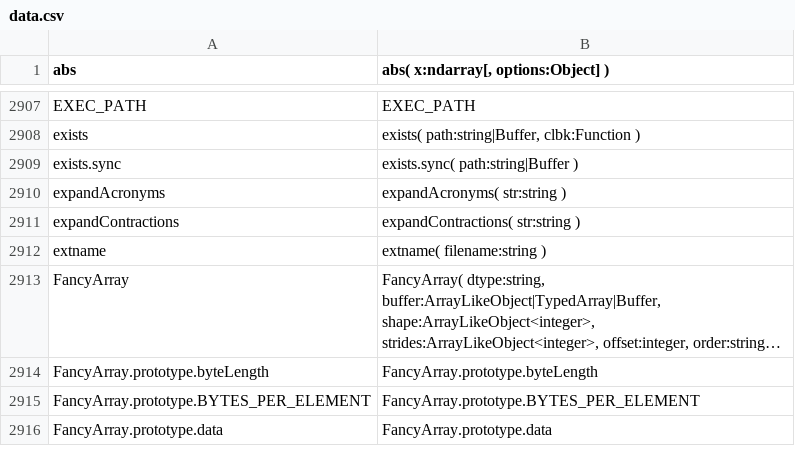
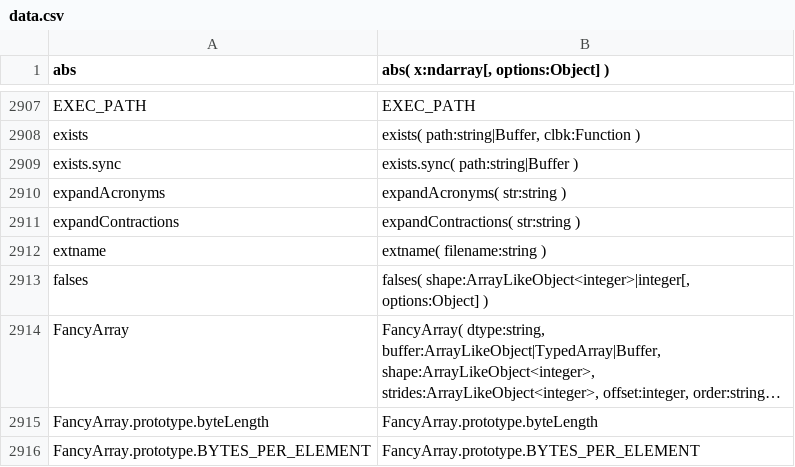
Before and after one commit to stdlib-js/repl, a CSV file: typed-signature/data/data.csv, drawn as a sheet; only a part is shown, gaps mark what is left out; the shorter side is filled out with more unchanged rows; long unchanged cells end in …; the diff names each change by its address in the sheet, - before the commit and + after, or states it on an @@ line.

```diff
--- a/typed-signature/data/data.csv
+++ b/typed-signature/data/data.csv
+row 2913: falses | falses( shape:ArrayLikeObject<integer>|integer[, options:Object] )
```
Also changed, not shown: info/data/data.csv, signature/data/data.csv, 7 other files.
